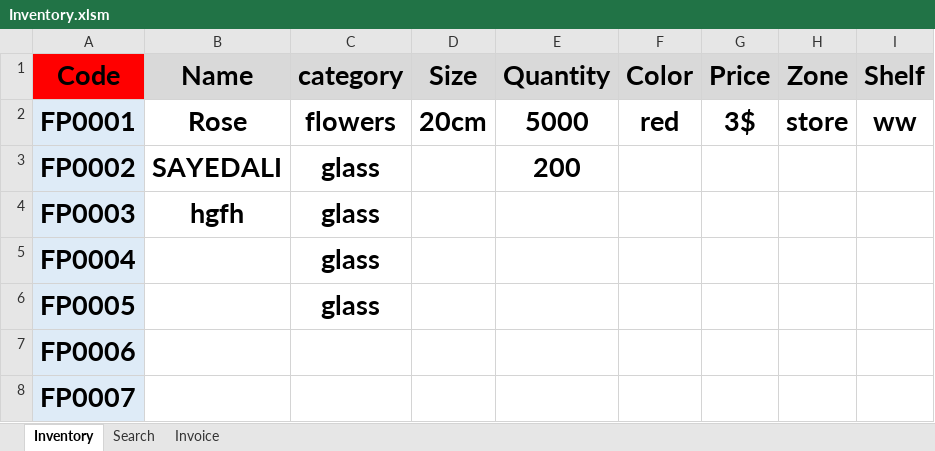
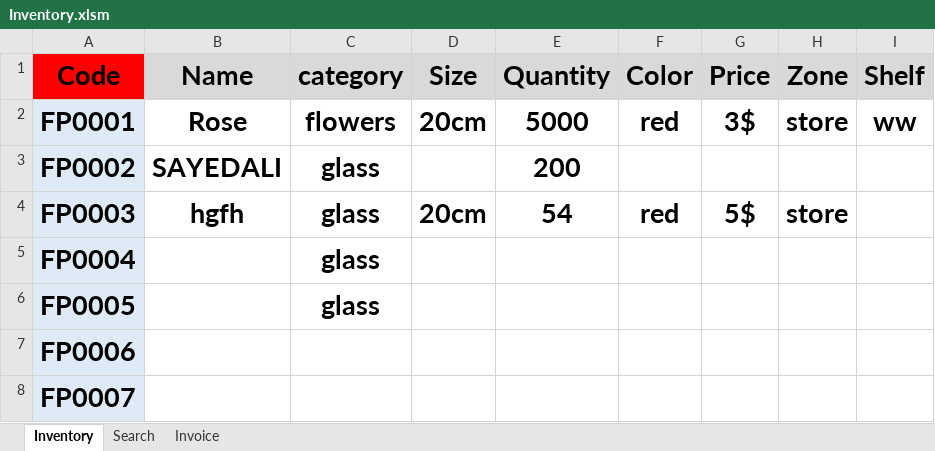
Before and after one commit to FlowerSystem-lb/inventorysystem, an Excel workbook: Inventory.xlsm, sheet Inventory, drawn as a sheet; only a part is shown; values as stored, in another font and other column widths than the file's, no borders; charts and pictures not drawn; the diff names each change by its address in the sheet, - before the commit and + after, or states it on an @@ line.

```diff
--- a/Inventory.xlsm (sheet Inventory)
+++ b/Inventory.xlsm (sheet Inventory)
-D4 (Size): (empty)
+D4 (Size): 20cm
-E4 (Quantity): (empty)
+E4 (Quantity): 54
-F4 (Color): (empty)
+F4 (Color): red
-G4 (Price): (empty)
+G4 (Price): 5$
-H4 (Zone): (empty)
+H4 (Zone): store
```
Also changed, not shown: sheet Invoice, sheet Search, charts or pictures, 1 other file.
